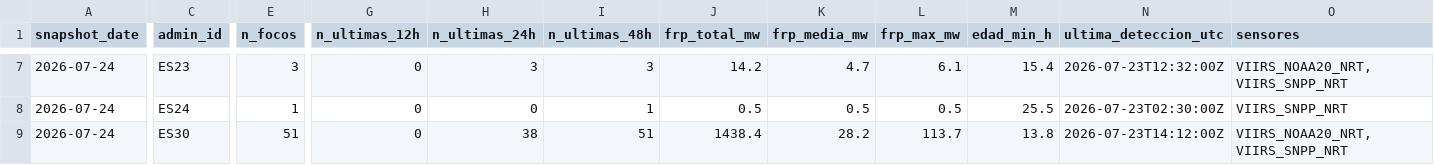
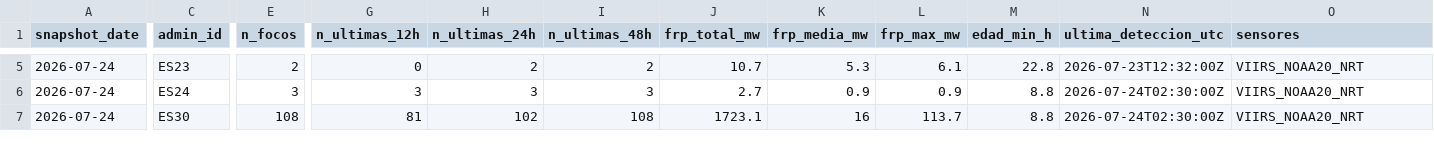
Before and after one commit to santiagomota/visor-fuego, a CSV file: assets/history/firms_summary_ccaa_history.csv, drawn as a sheet; only a part is shown, gaps mark what is left out; addresses are those after the commit; the diff covers the shown part only; the diff names each change by its address in the sheet, - before the commit and + after, or states it on an @@ line.

```diff
--- a/assets/history/firms_summary_ccaa_history.csv
+++ b/assets/history/firms_summary_ccaa_history.csv
-E5 (n_focos): 3
+E5 (n_focos): 2
-H5 (n_ultimas_24h): 3
+H5 (n_ultimas_24h): 2
-I5 (n_ultimas_48h): 3
+I5 (n_ultimas_48h): 2
-J5 (frp_total_mw): 14.2
+J5 (frp_total_mw): 10.7
-K5 (frp_media_mw): 4.7
+K5 (frp_media_mw): 5.3
-M5 (edad_min_h): 15.4
+M5 (edad_min_h): 22.8
-O5 (sensores): VIIRS_NOAA20_NRT, VIIRS_SNPP_NRT
+O5 (sensores): VIIRS_NOAA20_NRT
-E6 (n_focos): 1
+E6 (n_focos): 3
-G6 (n_ultimas_12h): 0
+G6 (n_ultimas_12h): 3
-H6 (n_ultimas_24h): 0
+H6 (n_ultimas_24h): 3
-I6 (n_ultimas_48h): 1
+I6 (n_ultimas_48h): 3
-J6 (frp_total_mw): 0.5
+J6 (frp_total_mw): 2.7
-K6 (frp_media_mw): 0.5
+K6 (frp_media_mw): 0.9
-L6 (frp_max_mw): 0.5
+L6 (frp_max_mw): 0.9
-M6 (edad_min_h): 25.5
+M6 (edad_min_h): 8.8
-N6 (ultima_deteccion_utc): 2026-07-23T02:30:00Z
+N6 (ultima_deteccion_utc): 2026-07-24T02:30:00Z
-O6 (sensores): VIIRS_SNPP_NRT
+O6 (sensores): VIIRS_NOAA20_NRT
-E7 (n_focos): 51
+E7 (n_focos): 108
-G7 (n_ultimas_12h): 0
+G7 (n_ultimas_12h): 81
-H7 (n_ultimas_24h): 38
+H7 (n_ultimas_24h): 102
-I7 (n_ultimas_48h): 51
+I7 (n_ultimas_48h): 108
-J7 (frp_total_mw): 1438.4
+J7 (frp_total_mw): 1723.1
-K7 (frp_media_mw): 28.2
+K7 (frp_media_mw): 16
-M7 (edad_min_h): 13.8
+M7 (edad_min_h): 8.8
-N7 (ultima_deteccion_utc): 2026-07-23T14:12:00Z
+N7 (ultima_deteccion_utc): 2026-07-24T02:30:00Z
-O7 (sensores): VIIRS_NOAA20_NRT, VIIRS_SNPP_NRT
+O7 (sensores): VIIRS_NOAA20_NRT
```
Also changed, not shown: 1 added row, 2 removed rows and 62 edited cells elsewhere in this file, assets/alerts/operational_alerts.csv, assets/history/firms_summary_provincias_history.csv, 25 other files.
